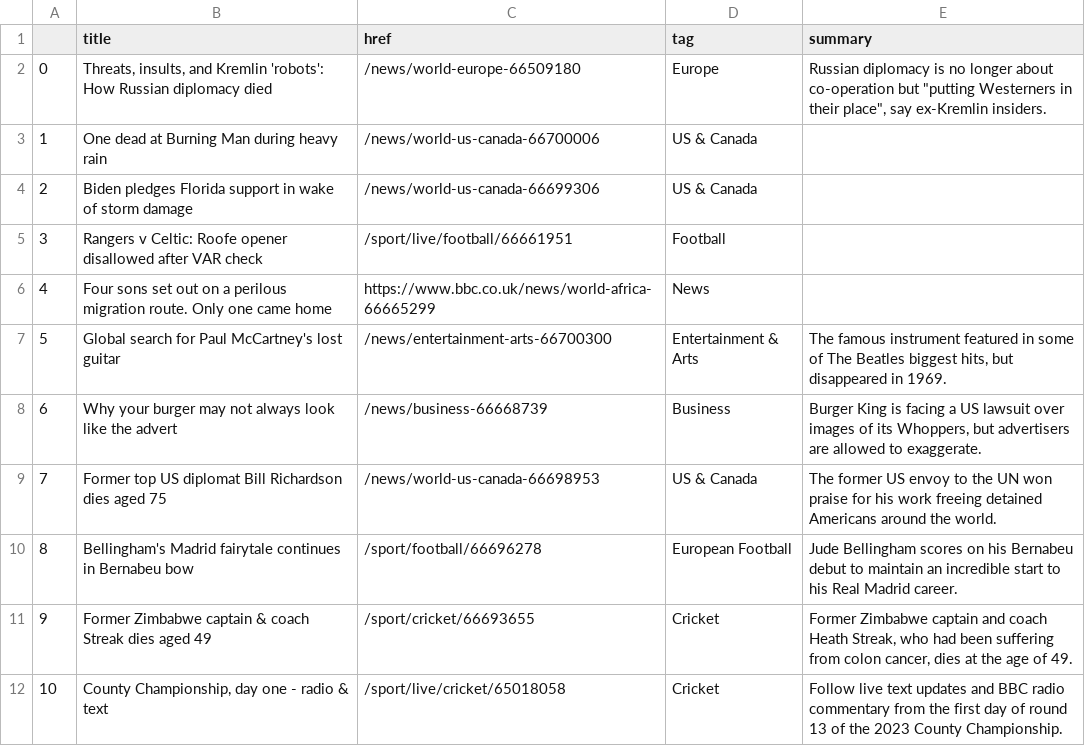
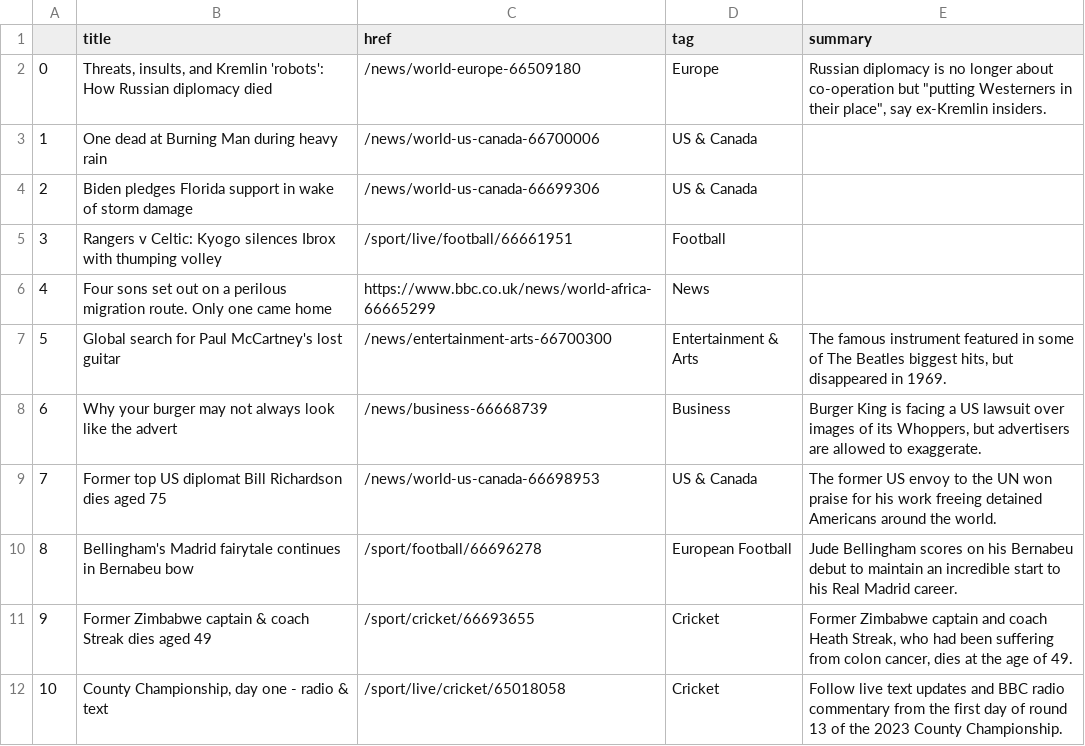
Before and after one commit to gbolduan/automatic-scraper, a CSV file: bbc-headlines.csv, drawn as a sheet; only a part is shown.

```diff
--- a/bbc-headlines.csv
+++ b/bbc-headlines.csv
@@ -4,3 +4,3 @@
 2,Biden pledges Florida support in wake of storm damage,/news/world-us-canada-66699306,US & Canada,
-3,Rangers v Celtic: Roofe opener disallowed after VAR check,/sport/live/football/66661951,Football,
+3,Rangers v Celtic: Kyogo silences Ibrox with thumping volley,/sport/live/football/66661951,Football,
 4,Four sons set out on a perilous migration route. Only one came home,https://www.bbc.co.uk/news/world-africa-66665299,News,
```
